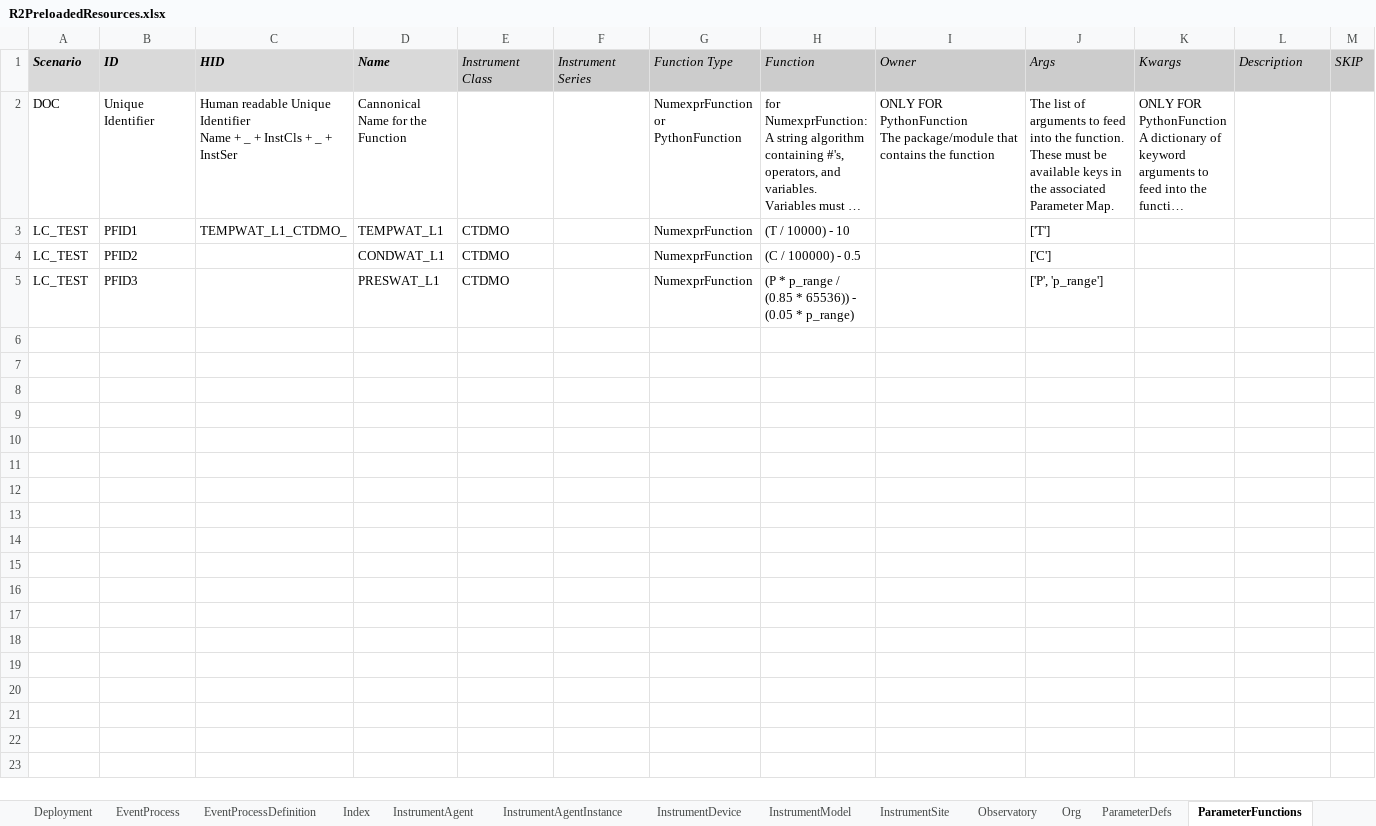
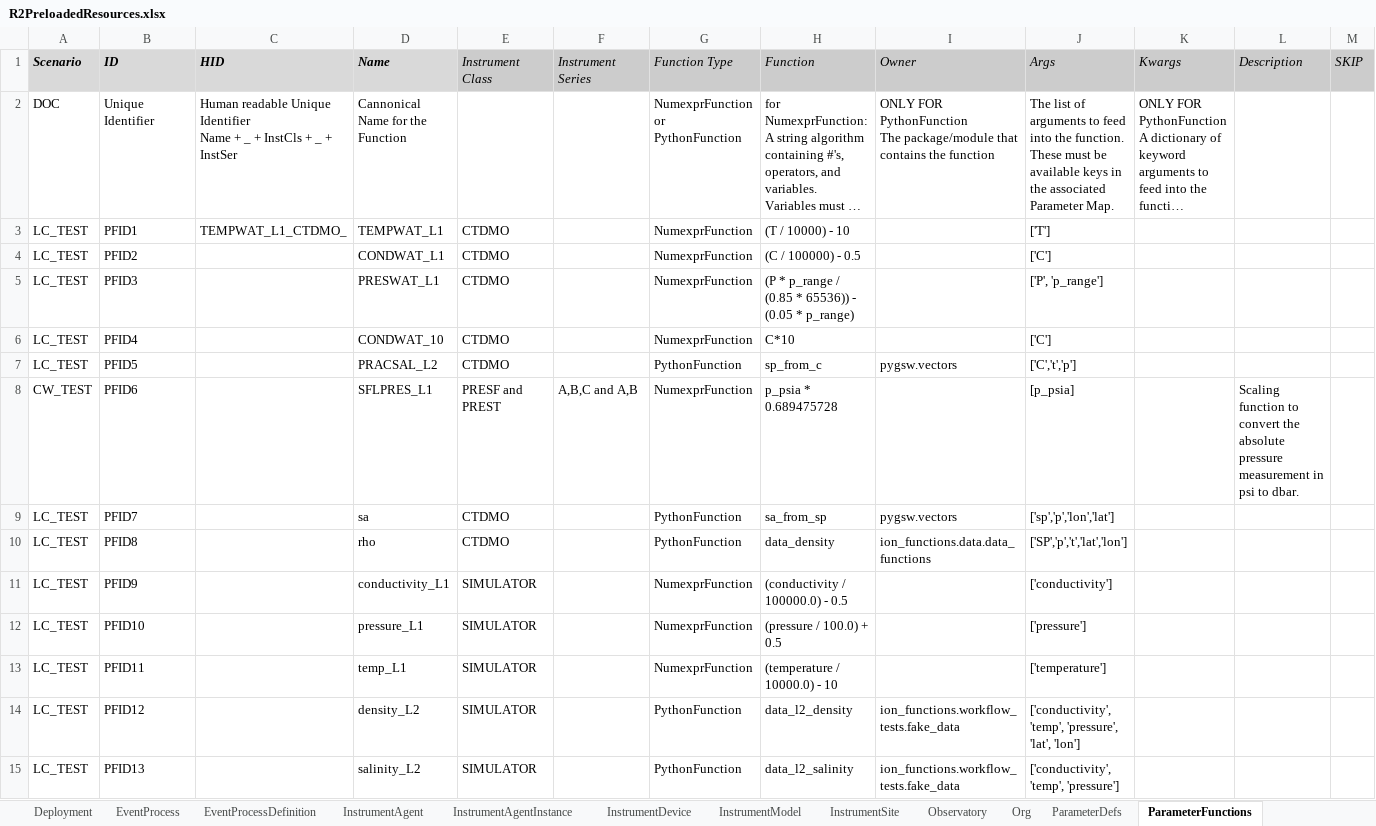
Before and after one commit to ooici/ion-definitions, an Excel workbook: res/preload/r2_ioc/R2PreloadedResources.xlsx, sheet ParameterFunctions, drawn as a sheet; only a part is shown; long unchanged cells end in …; values as stored, in another font and other column widths than the file's, no borders; rows hold the shown columns only; the diff covers the shown part only; the diff names each change by its address in the sheet, - before the commit and + after, or states it on an @@ line.

```diff
--- a/res/preload/r2_ioc/R2PreloadedResources.xlsx (sheet ParameterFunctions)
+++ b/res/preload/r2_ioc/R2PreloadedResources.xlsx (sheet ParameterFunctions)
-sheet tab: Index
+row 6: LC_TEST | PFID4 |  | CONDWAT_10 | CTDMO |  | NumexprFunction | C*10 |  | ['C']
+row 7: LC_TEST | PFID5 |  | PRACSAL_L2 | CTDMO |  | PythonFunction | sp_from_c | pygsw.vectors | ['C','t','p']
+row 8: CW_TEST | PFID6 |  | SFLPRES_L1 | PRESF and PREST | A,B,C and A,B | NumexprFunction | p_psia * 0.689475728 |  | [p_psia] |  | Scaling function to convert the absolute pressure measurement in psi to dbar.
+row 9: LC_TEST | PFID7 |  | sa | CTDMO |  | PythonFunction | sa_from_sp | pygsw.vectors | ['sp','p','lon','lat']
+row 10: LC_TEST | PFID8 |  | rho | CTDMO |  | PythonFunction | data_density | ion_functions.data.data_functions | ['SP','p','t','lat','lon']
+row 11: LC_TEST | PFID9 |  | conductivity_L1 | SIMULATOR |  | NumexprFunction | (conductivity / 100000.0) - 0.5 |  | ['conductivity']
+row 12: LC_TEST | PFID10 |  | pressure_L1 | SIMULATOR |  | NumexprFunction | (pressure / 100.0) + 0.5 |  | ['pressure']
+row 13: LC_TEST | PFID11 |  | temp_L1 | SIMULATOR |  | NumexprFunction | (temperature / 10000.0) - 10 |  | ['temperature']
+row 14: LC_TEST | PFID12 |  | density_L2 | SIMULATOR |  | PythonFunction | data_l2_density | ion_functions.workflow_tests.fake_data | ['conductivity', 'temp', 'pressure', 'lat', 'lon']
+row 15: LC_TEST | PFID13 |  | salinity_L2 | SIMULATOR |  | PythonFunction | data_l2_salinity | ion_functions.workflow_tests.fake_data | ['conductivity', 'temp', 'pressure']
```
Also changed, not shown: 76 added rows elsewhere in this sheet, sheet ParameterDefs, sheet ParameterDictionary, sheet Contact, sheet UserRole, sheet Alarms, sheet User, 16 more sheets, other sheet tabs, 1 other file.
